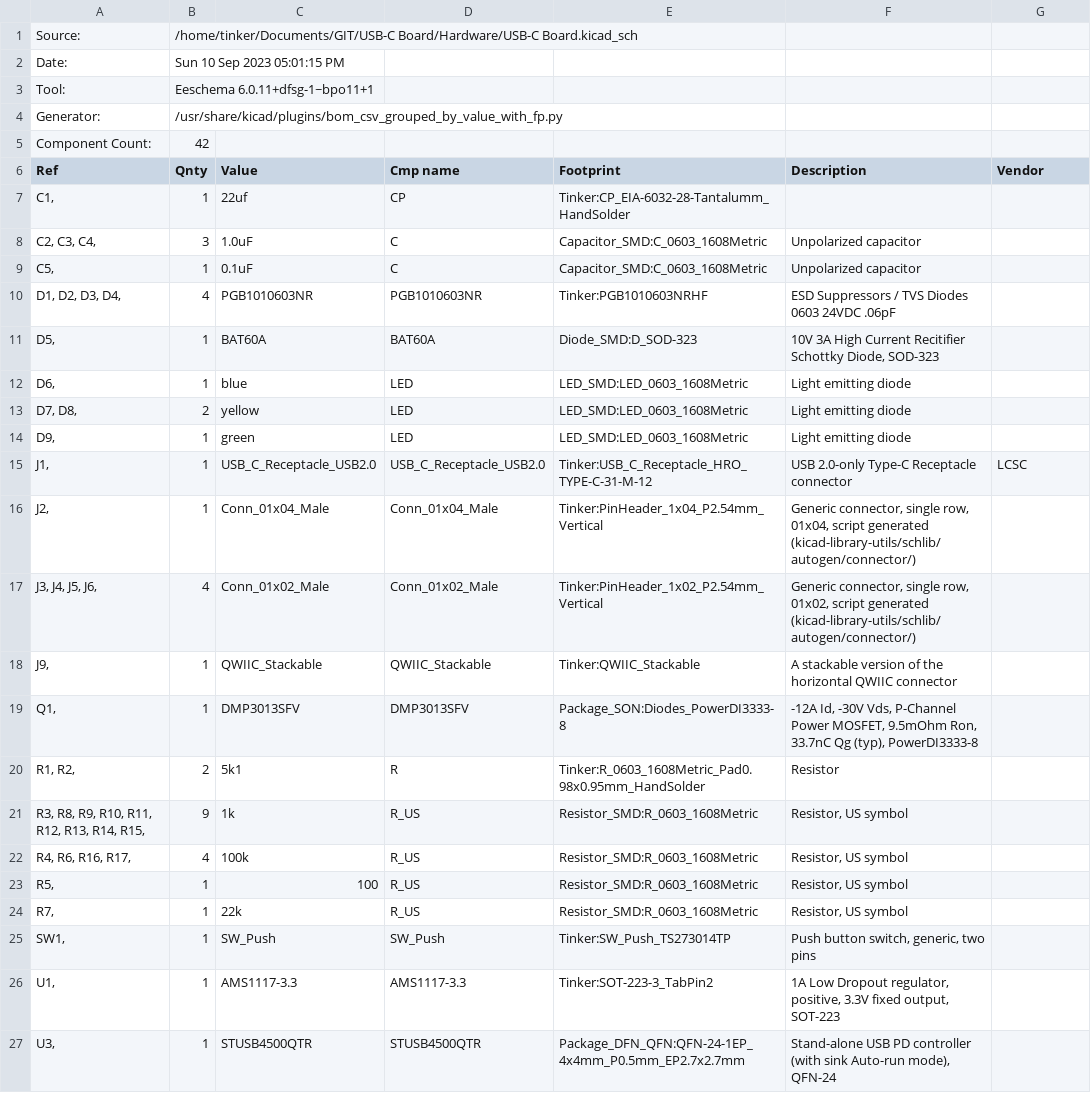
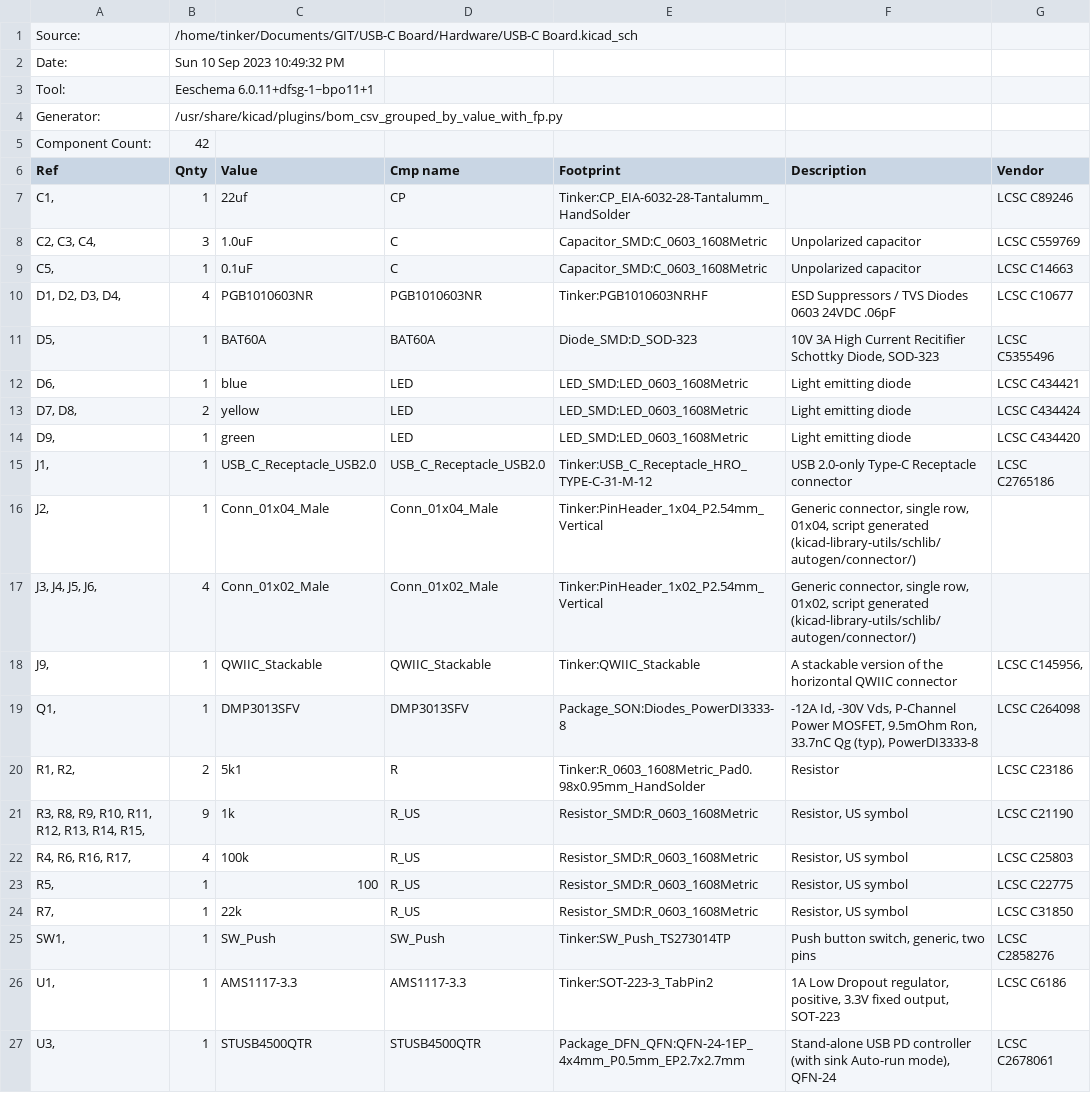
Before and after one commit to cdntinker/USB-C-Board, a CSV file: Hardware/USB-C Board.csv, drawn as a sheet; the diff names each change by its address in the sheet, - before the commit and + after, or states it on an @@ line.

```diff
--- a/Hardware/USB-C Board.csv
+++ b/Hardware/USB-C Board.csv
-B2 (Qnty): Sun 10 Sep 2023 05:01:15 PM
+B2 (Qnty): Sun 10 Sep 2023 10:49:32 PM
-G7 (Vendor): (empty)
+G7 (Vendor): LCSC C89246
-G8 (Vendor): (empty)
+G8 (Vendor): LCSC C559769
-G9 (Vendor): (empty)
+G9 (Vendor): LCSC C14663
-G10 (Vendor): (empty)
+G10 (Vendor): LCSC C10677
-G11 (Vendor): (empty)
+G11 (Vendor): LCSC C5355496
-G12 (Vendor): (empty)
+G12 (Vendor): LCSC C434421
-G13 (Vendor): (empty)
+G13 (Vendor): LCSC C434424
-G14 (Vendor): (empty)
+G14 (Vendor): LCSC C434420
-G15 (Vendor): LCSC
+G15 (Vendor): LCSC C2765186
-G18 (Vendor): (empty)
+G18 (Vendor): LCSC C145956,
-G19 (Vendor): (empty)
+G19 (Vendor): LCSC C264098
-G20 (Vendor): (empty)
+G20 (Vendor): LCSC C23186
-G21 (Vendor): (empty)
+G21 (Vendor): LCSC C21190
-G22 (Vendor): (empty)
+G22 (Vendor): LCSC C25803
-G23 (Vendor): (empty)
+G23 (Vendor): LCSC C22775
-G24 (Vendor): (empty)
+G24 (Vendor): LCSC C31850
-G25 (Vendor): (empty)
+G25 (Vendor): LCSC C2858276
-G26 (Vendor): (empty)
+G26 (Vendor): LCSC C6186
-G27 (Vendor): (empty)
+G27 (Vendor): LCSC C2678061
```
Also changed, not shown: Hardware/Controller-Tinker.csv, 7 other files.
